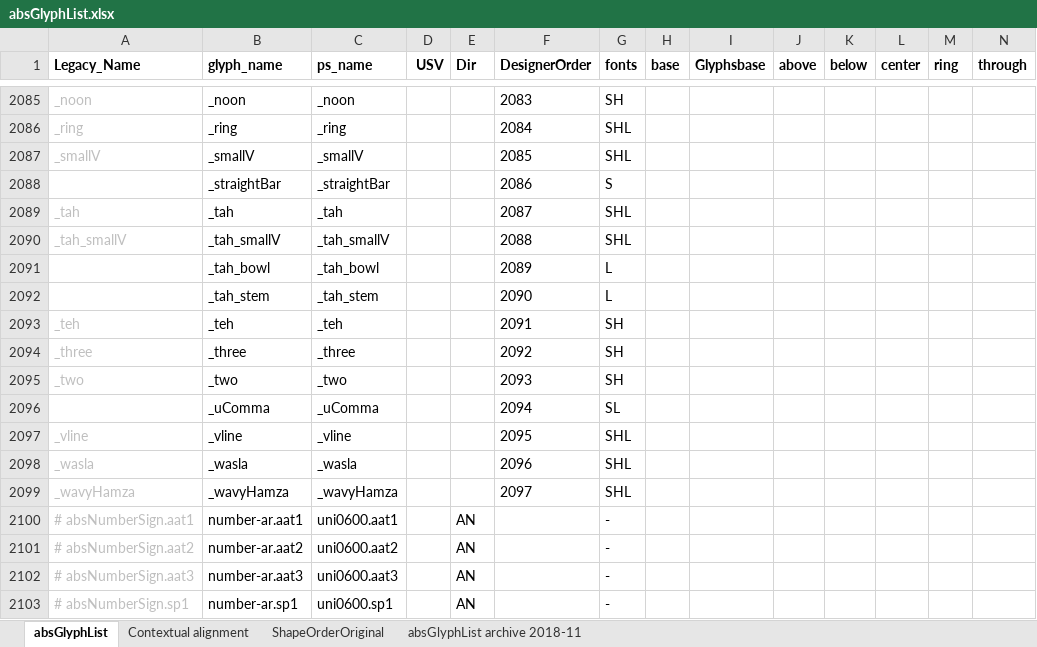
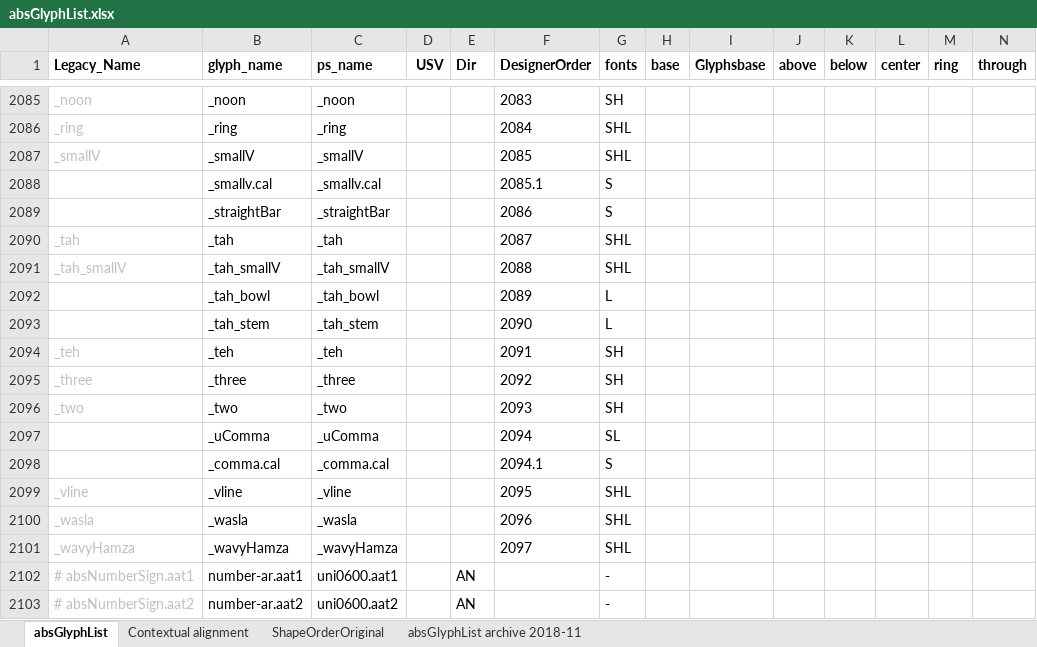
Before and after one commit to silnrsi/font-arab-tools, an Excel workbook: absGlyphList/absGlyphList.xlsx, sheet absGlyphList, drawn as a sheet; only a part is shown, gaps mark what is left out; the shorter side is filled out with more unchanged rows; values as stored, in another font and other column widths than the file's, no borders; charts and pictures not drawn; rows hold the shown columns only; the diff names each change by its address in the sheet, - before the commit and + after, or states it on an @@ line.

Commit message:
[ABS-2384] Add two glyphs for use in calligraphic honorifics.

```diff
--- a/absGlyphList/absGlyphList.xlsx (sheet absGlyphList)
+++ b/absGlyphList/absGlyphList.xlsx (sheet absGlyphList)
+row 2088:  | _smallv.cal | _smallv.cal |  |  | 2085.1 | S
+row 2098:  | _comma.cal | _comma.cal |  |  | 2094.1 | S
```
Also changed, not shown: 1 other file.
